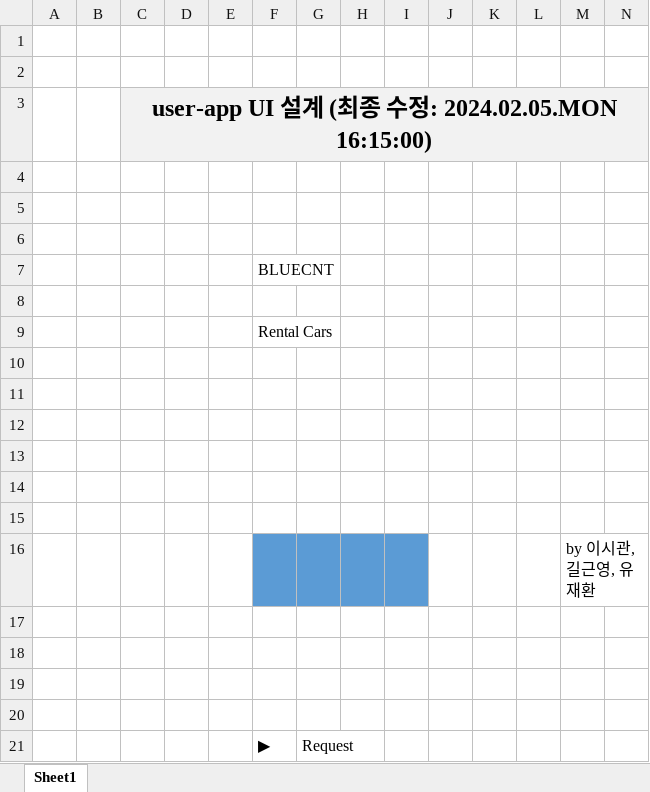
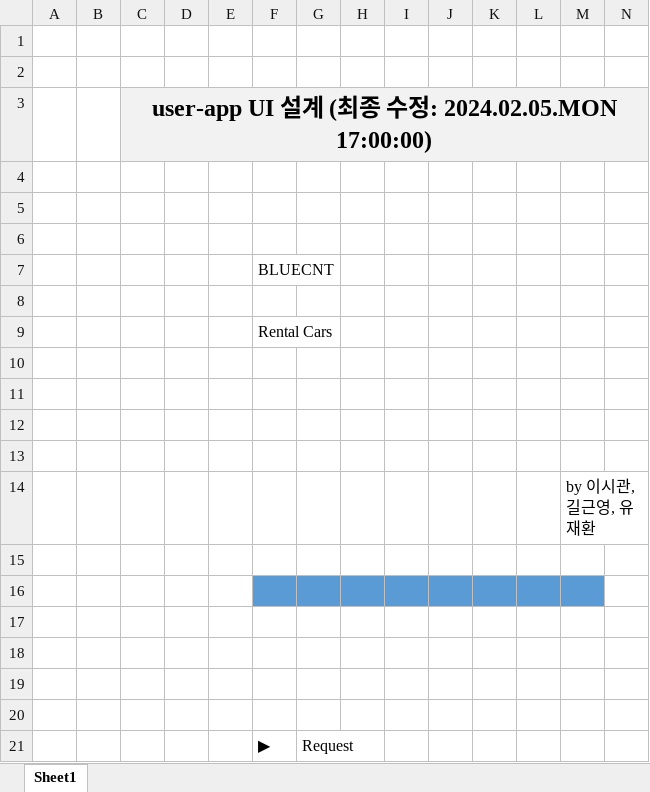
Before and after one commit to bluecnt/rental-cars, an Excel workbook: 0 _ docs/2 _ 화면 설계 (user-app).xlsx, sheet Sheet1, drawn as a sheet; only a part is shown; values as stored, in another font and other column widths than the file's, no borders; charts and pictures not drawn; addresses are those after the commit; the diff names each change by its address in the sheet, - before the commit and + after, or states it on an @@ line.

Commit message:
[user-app] <SplashPage> 업데이트

```diff
--- a/0 _ docs/2 _ 화면 설계 (user-app).xlsx (sheet Sheet1)
+++ b/0 _ docs/2 _ 화면 설계 (user-app).xlsx (sheet Sheet1)
-C3: …: 2024.02.05.MON 16:15:00)
+C3: …: 2024.02.05.MON 17:00:00)
@@ row 16 moved to row 14: by 이시관, 길근영, 유재환 @@
-F16:M16 fill: none
+F16:M16 fill: #5B9BD5
```
Also changed, not shown: 8 other files.
